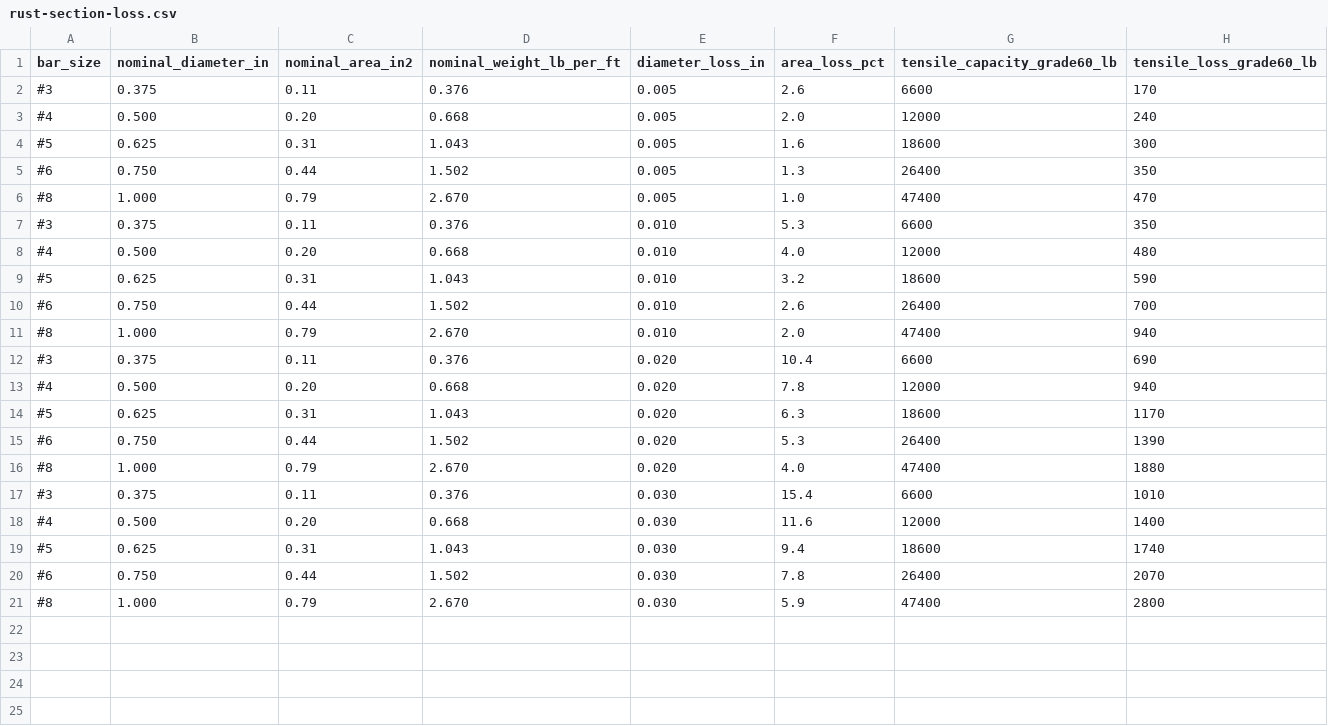
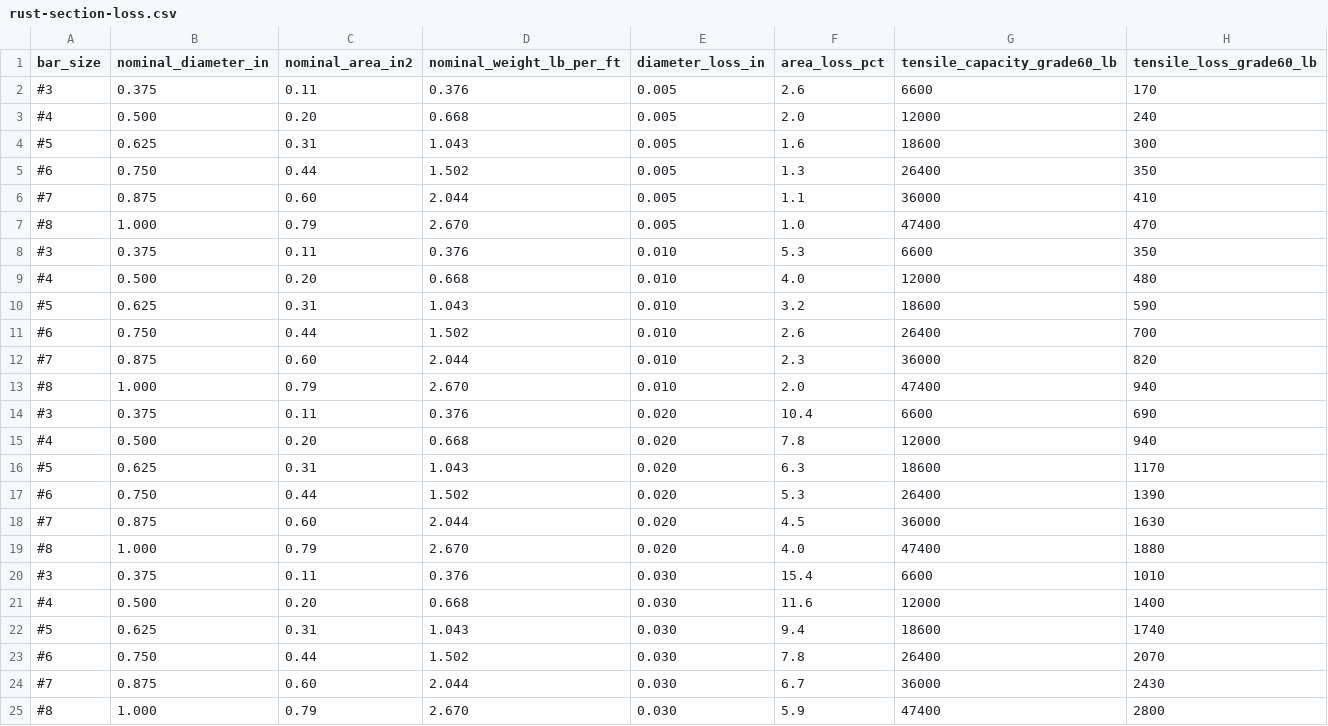
Before and after one commit to rebarcount/rebar-rust-section-loss, a CSV file: rust-section-loss.csv, drawn as a sheet.

Commit message:
Add #7 (0.875 in) to the section-loss table
The CSV claimed #3 to #8 but carried five sizes; #7 was missing. Four rows added at
0.005, 0.010, 0.020 and 0.030 in: 1.1%, 2.3%, 4.5%, 6.7% of a 0.60 in2 bar, or 410,
820, 1,630 and 2,430 lb of Grade 60 capacity. verify.py: 24 rows checked, 0 mismatches.

```diff
--- a/rust-section-loss.csv
+++ b/rust-section-loss.csv
@@ -5,2 +5,3 @@ bar_size,nominal_diameter_in,nominal_area_in2,nominal_weight_lb_per_ft,diameter_
 #6,0.750,0.44,1.502,0.005,1.3,26400,350
+#7,0.875,0.60,2.044,0.005,1.1,36000,410
 #8,1.000,0.79,2.670,0.005,1.0,47400,470
@@ -10,2 +11,3 @@ bar_size,nominal_diameter_in,nominal_area_in2,nominal_weight_lb_per_ft,diameter_
 #6,0.750,0.44,1.502,0.010,2.6,26400,700
+#7,0.875,0.60,2.044,0.010,2.3,36000,820
 #8,1.000,0.79,2.670,0.010,2.0,47400,940
@@ -15,2 +17,3 @@ bar_size,nominal_diameter_in,nominal_area_in2,nominal_weight_lb_per_ft,diameter_
 #6,0.750,0.44,1.502,0.020,5.3,26400,1390
+#7,0.875,0.60,2.044,0.020,4.5,36000,1630
 #8,1.000,0.79,2.670,0.020,4.0,47400,1880
@@ -20,2 +23,3 @@ bar_size,nominal_diameter_in,nominal_area_in2,nominal_weight_lb_per_ft,diameter_
 #6,0.750,0.44,1.502,0.030,7.8,26400,2070
+#7,0.875,0.60,2.044,0.030,6.7,36000,2430
 #8,1.000,0.79,2.670,0.030,5.9,47400,2800
```
Also changed, not shown: 1 other file.
